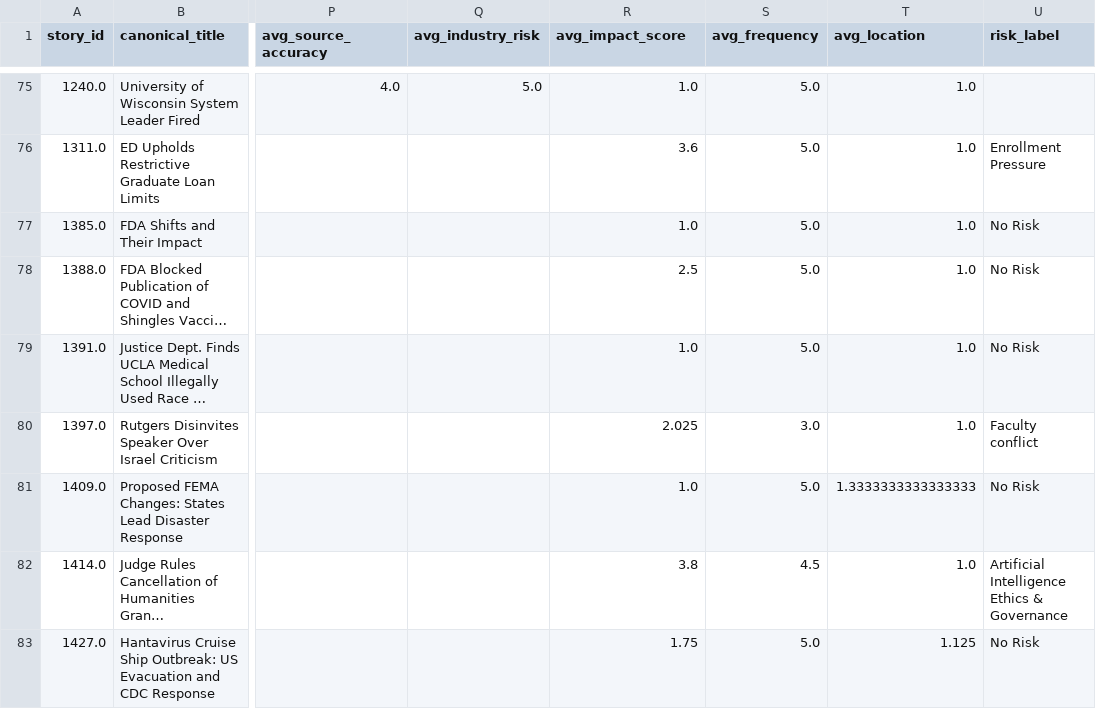
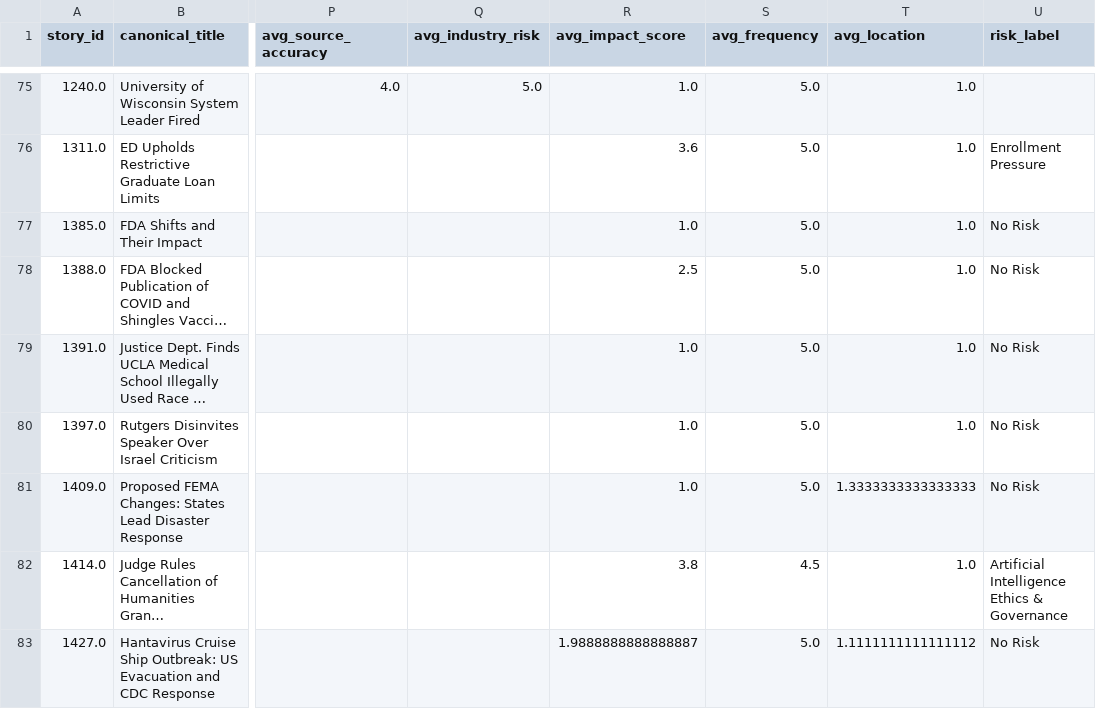
Before and after one commit to ERSRisk/Tulane-Sentiment-Analysis, a CSV file: pipeline/resources/Canonical_Stories_with_Summaries.csv, drawn as a sheet; only a part is shown, gaps mark what is left out; long unchanged cells end in …; the diff names each change by its address in the sheet, - before the commit and + after, or states it on an @@ line.

```diff
--- a/pipeline/resources/Canonical_Stories_with_Summaries.csv
+++ b/pipeline/resources/Canonical_Stories_with_Summaries.csv
-R80 (avg_impact_score): 2.025
+R80 (avg_impact_score): 1.0
-S80 (avg_frequency): 3.0
+S80 (avg_frequency): 5.0
-U80 (risk_label): Faculty conflict
+U80 (risk_label): No Risk
-R83 (avg_impact_score): 1.75
+R83 (avg_impact_score): 1.9888888888888887
-T83 (avg_location): 1.125
+T83 (avg_location): 1.1111111111111112
```
Also changed, not shown: pipeline/resources/final_risk_scores1.csv, pipeline/resources/topic_trend.csv, 7 other files.
